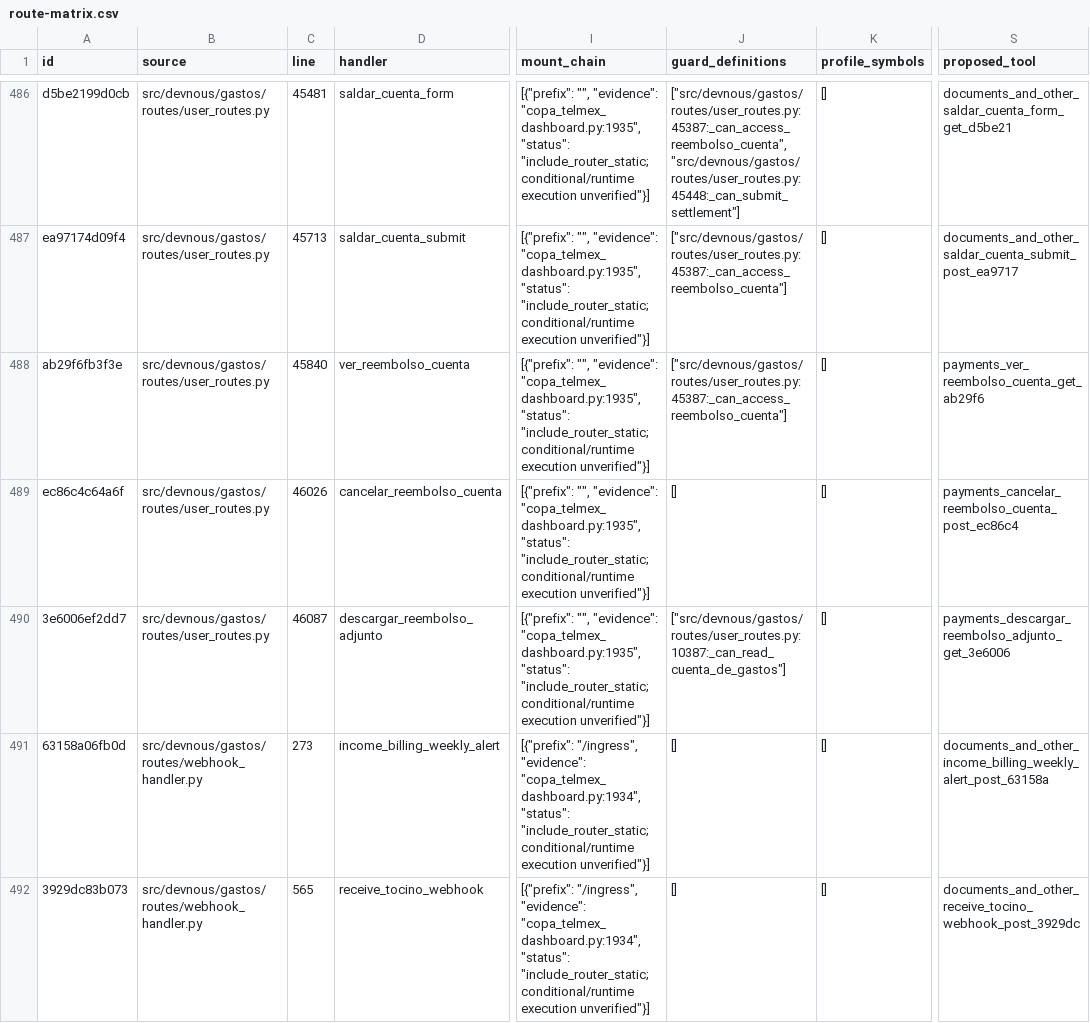
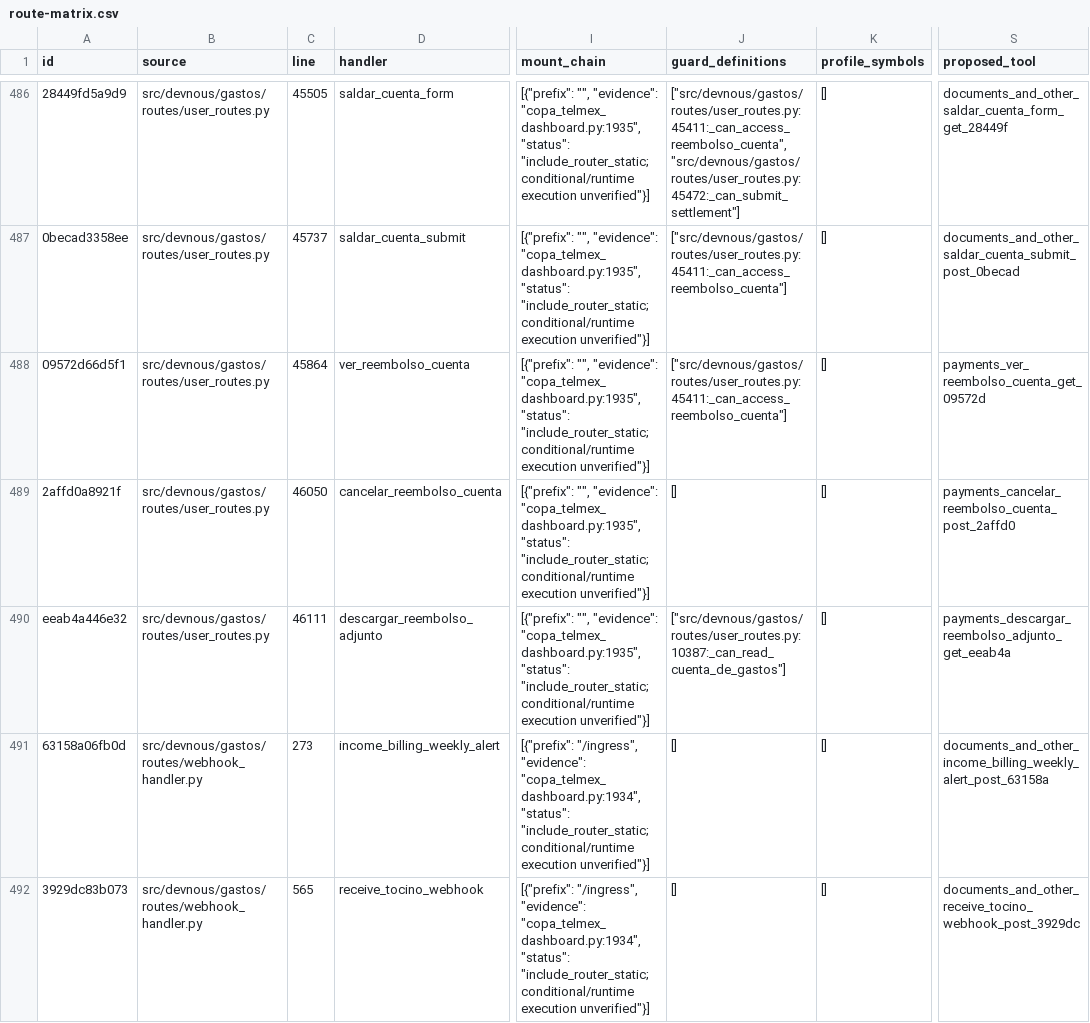
Before and after one commit to fmfg03/samchatint, a CSV file: docs/private-plugin/route-matrix.csv, drawn as a sheet; only a part is shown, gaps mark what is left out; the diff covers the shown part only; the diff names each change by its address in the sheet, - before the commit and + after, or states it on an @@ line.

Commit message:
fix: address ISH PDF review and refresh route inventory

```diff
--- a/docs/private-plugin/route-matrix.csv
+++ b/docs/private-plugin/route-matrix.csv
-A486 (id): d5be2199d0cb
+A486 (id): 28449fd5a9d9
-C486 (line): 45481
+C486 (line): 45505
-J486 (guard_definitions): ["src/devnous/gastos/routes/user_routes.py:45387:_can_access_reembolso_cuenta", "src/devnous/gastos/routes/user_routes.py:45448:_can_submit_settlement"]
+J486 (guard_definitions): ["src/devnous/gastos/routes/user_routes.py:45411:_can_access_reembolso_cuenta", "src/devnous/gastos/routes/user_routes.py:45472:_can_submit_settlement"]
-S486 (proposed_tool): documents_and_other_saldar_cuenta_form_get_d5be21
+S486 (proposed_tool): documents_and_other_saldar_cuenta_form_get_28449f
-A487 (id): ea97174d09f4
+A487 (id): 0becad3358ee
-C487 (line): 45713
+C487 (line): 45737
-J487:J488 (guard_definitions): ["src/devnous/gastos/routes/user_routes.py:45387:_can_access_reembolso_cuenta"]
+J487:J488 (guard_definitions): ["src/devnous/gastos/routes/user_routes.py:45411:_can_access_reembolso_cuenta"]
-S487 (proposed_tool): documents_and_other_saldar_cuenta_submit_post_ea9717
+S487 (proposed_tool): documents_and_other_saldar_cuenta_submit_post_0becad
-A488 (id): ab29f6fb3f3e
+A488 (id): 09572d66d5f1
-C488 (line): 45840
+C488 (line): 45864
-S488 (proposed_tool): payments_ver_reembolso_cuenta_get_ab29f6
+S488 (proposed_tool): payments_ver_reembolso_cuenta_get_09572d
-A489 (id): ec86c4c64a6f
+A489 (id): 2affd0a8921f
-C489 (line): 46026
+C489 (line): 46050
-S489 (proposed_tool): payments_cancelar_reembolso_cuenta_post_ec86c4
+S489 (proposed_tool): payments_cancelar_reembolso_cuenta_post_2affd0
-A490 (id): 3e6006ef2dd7
+A490 (id): eeab4a446e32
-C490 (line): 46087
+C490 (line): 46111
-S490 (proposed_tool): payments_descargar_reembolso_adjunto_get_3e6006
+S490 (proposed_tool): payments_descargar_reembolso_adjunto_get_eeab4a
```
Also changed, not shown: 95 edited cells elsewhere in this file, 4 other files.
